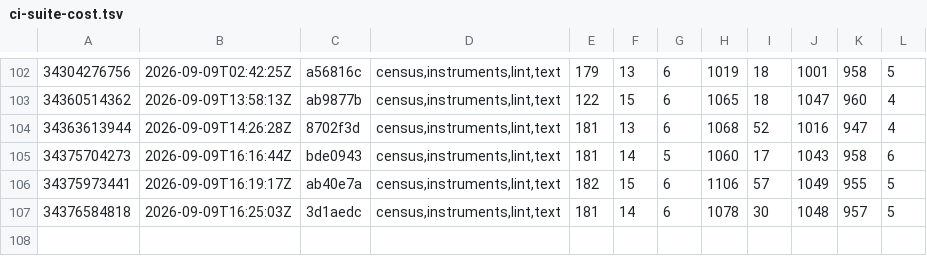
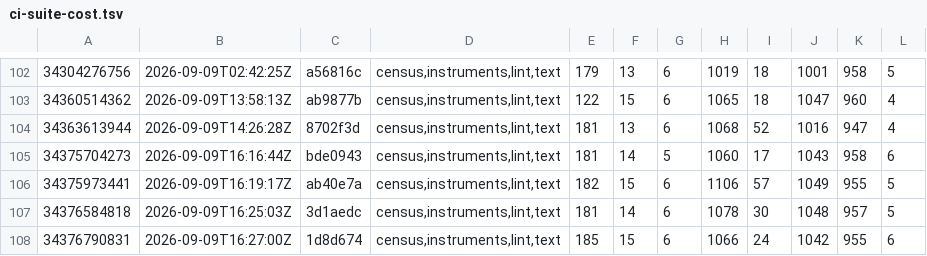
Before and after one commit to Jhongwe1/router-customFW, a TSV file: tools/ci-suite-cost.tsv, drawn as a sheet; only a part is shown, gaps mark what is left out; the diff names each change by its address in the sheet, - before the commit and + after, or states it on an @@ line.

```diff
--- a/tools/ci-suite-cost.tsv
+++ b/tools/ci-suite-cost.tsv
+row 108: 34376790831 | 2026-09-09T16:27:00Z | 1d8d674 | census,instruments,lint,text | 185 | 15 | 6 | 1066 | 24 | 1042 | 955 | 6
```
Also changed, not shown: 3 other files.
